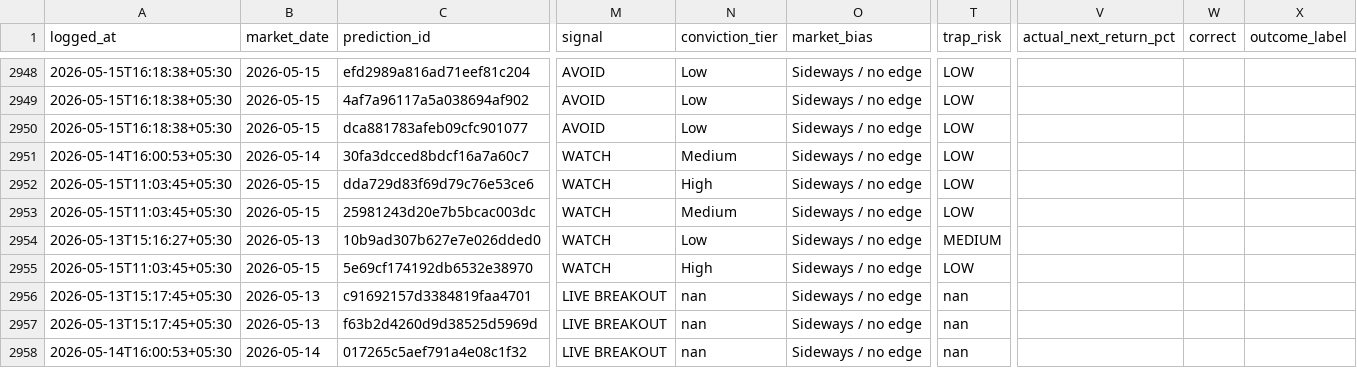
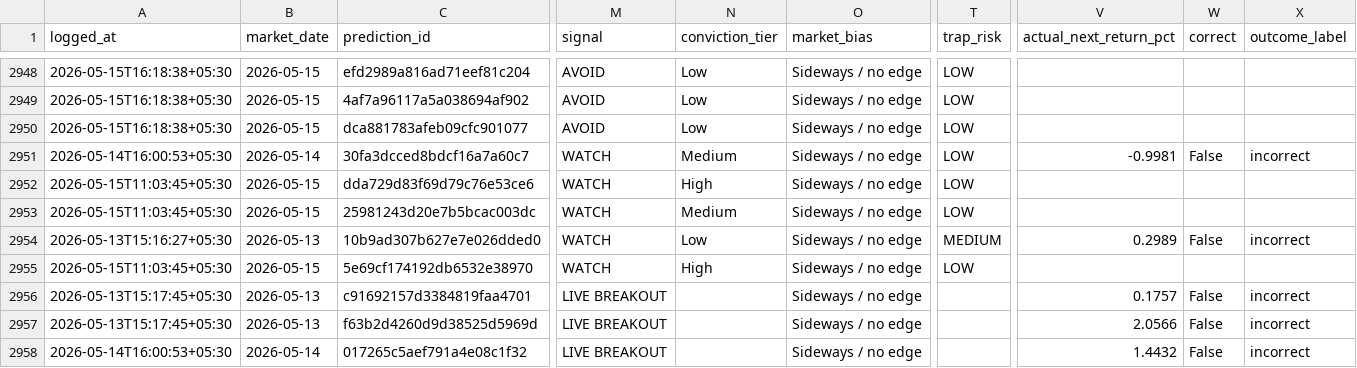
Before and after one commit to Hritvik69/nse-sentinel_MAX_, a CSV file: data/prediction_feedback_log.csv, drawn as a sheet; only a part is shown, gaps mark what is left out; the diff names each change by its address in the sheet, - before the commit and + after, or states it on an @@ line.

Commit message:
auto: update data/prediction_feedback_log.csv

```diff
--- a/data/prediction_feedback_log.csv
+++ b/data/prediction_feedback_log.csv
-V2951 (actual_next_return_pct): (empty)
+V2951 (actual_next_return_pct): -0.9981
-W2951 (correct): (empty)
+W2951 (correct): False
-X2951 (outcome_label): (empty)
+X2951 (outcome_label): incorrect
-V2954 (actual_next_return_pct): (empty)
+V2954 (actual_next_return_pct): 0.2989
-W2954 (correct): (empty)
+W2954 (correct): False
-X2954 (outcome_label): (empty)
+X2954 (outcome_label): incorrect
-N2956:N2958 (conviction_tier): nan
+N2956:N2958 (conviction_tier): (empty)
-T2956:T2958 (trap_risk): nan
+T2956:T2958 (trap_risk): (empty)
-V2956 (actual_next_return_pct): (empty)
+V2956 (actual_next_return_pct): 0.1757
-W2956:W2958 (correct): (empty)
+W2956:W2958 (correct): False
-X2956:X2958 (outcome_label): (empty)
+X2956:X2958 (outcome_label): incorrect
-V2957 (actual_next_return_pct): (empty)
+V2957 (actual_next_return_pct): 2.0566
-V2958 (actual_next_return_pct): (empty)
+V2958 (actual_next_return_pct): 1.4432
```
